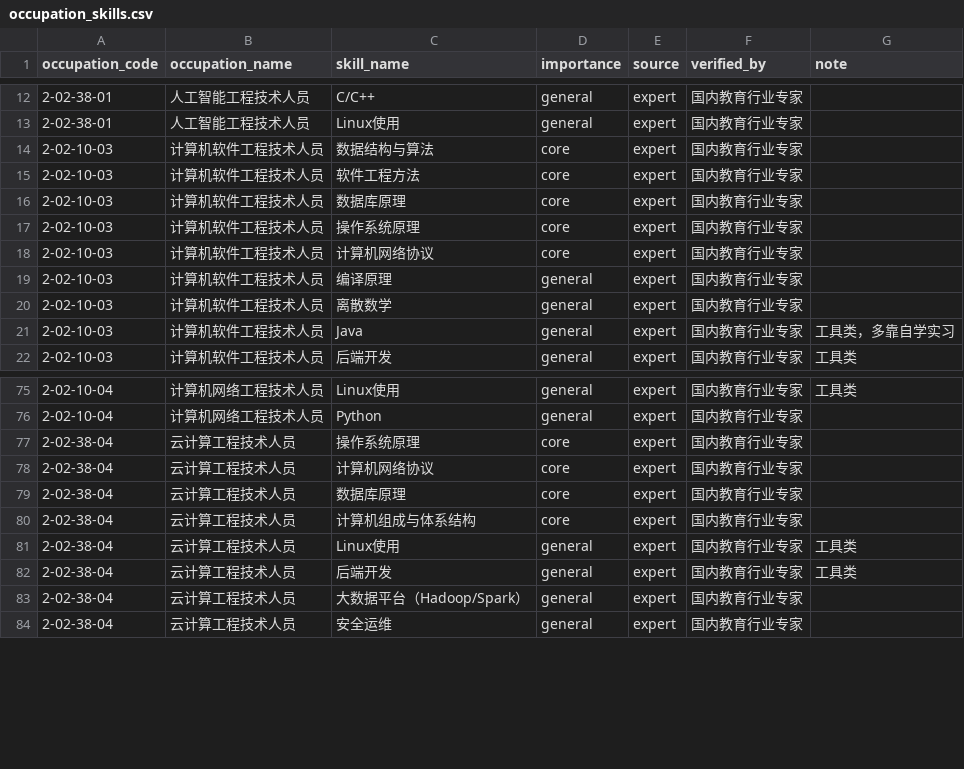
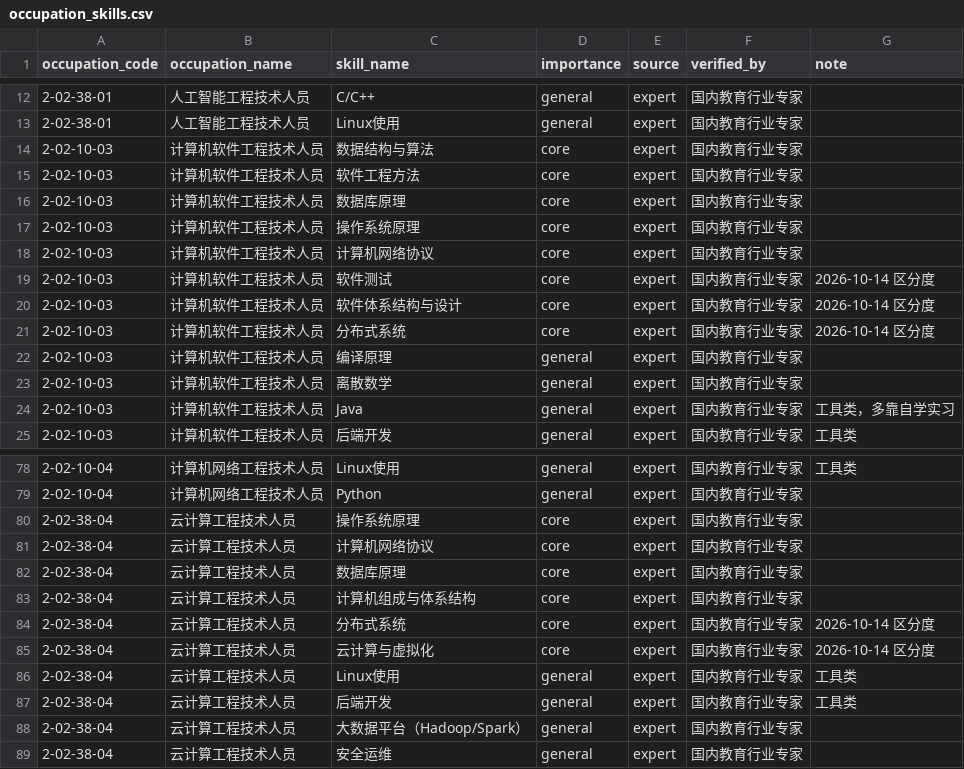
Before and after one commit to jhd124/spiders, a CSV file: CAREER/seeds/occupation_skills.csv, drawn as a sheet; only a part is shown, gaps mark what is left out.

```diff
--- a/CAREER/seeds/occupation_skills.csv
+++ b/CAREER/seeds/occupation_skills.csv
@@ -18,2 +18,5 @@ occupation_code,occupation_name,skill_name,importance,source,verified_by,note
 2-02-10-03,计算机软件工程技术人员,"计算机网络协议",core,expert,国内教育行业专家,
+2-02-10-03,计算机软件工程技术人员,"软件测试",core,expert,国内教育行业专家,2026-10-14 区分度
+2-02-10-03,计算机软件工程技术人员,"软件体系结构与设计",core,expert,国内教育行业专家,2026-10-14 区分度
+2-02-10-03,计算机软件工程技术人员,"分布式系统",core,expert,国内教育行业专家,2026-10-14 区分度
 2-02-10-03,计算机软件工程技术人员,"编译原理",general,expert,国内教育行业专家,
@@ -80,2 +83,4 @@ occupation_code,occupation_name,skill_name,importance,source,verified_by,note
 2-02-38-04,云计算工程技术人员,"计算机组成与体系结构",core,expert,国内教育行业专家,
+2-02-38-04,云计算工程技术人员,"分布式系统",core,expert,国内教育行业专家,2026-10-14 区分度
+2-02-38-04,云计算工程技术人员,"云计算与虚拟化",core,expert,国内教育行业专家,2026-10-14 区分度
 2-02-38-04,云计算工程技术人员,"Linux使用",general,expert,国内教育行业专家,工具类
```
Also changed, not shown: CAREER/seeds/skill_aliases.csv, 4 other files.
